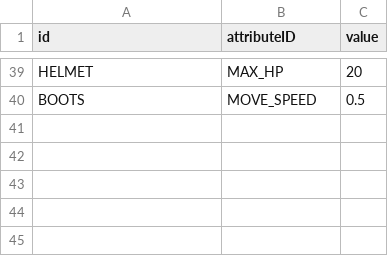
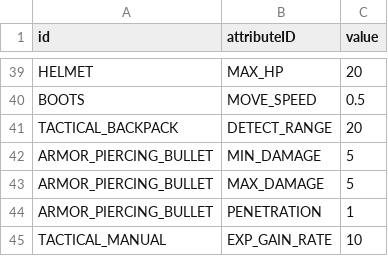
Before and after one commit to ionic5/02-ap, a CSV file: TaskForce.AP.Client/Assets/Addressables/GameData/BaseAttribute.csv, drawn as a sheet; only a part is shown, gaps mark what is left out; the diff names each change by its address in the sheet, - before the commit and + after, or states it on an @@ line.

```diff
--- a/TaskForce.AP.Client/Assets/Addressables/GameData/BaseAttribute.csv
+++ b/TaskForce.AP.Client/Assets/Addressables/GameData/BaseAttribute.csv
+row 41: TACTICAL_BACKPACK | DETECT_RANGE | 20
+row 42: ARMOR_PIERCING_BULLET | MIN_DAMAGE | 5
+row 43: ARMOR_PIERCING_BULLET | MAX_DAMAGE | 5
+row 44: ARMOR_PIERCING_BULLET | PENETRATION | 1
+row 45: TACTICAL_MANUAL | EXP_GAIN_RATE | 10
```
Also changed, not shown: TaskForce.AP.Client/Assets/Addressables/AssetData/Asset.csv, TaskForce.AP.Client/Assets/Addressables/GameData/LevelAttribute.csv, 11 other files.
